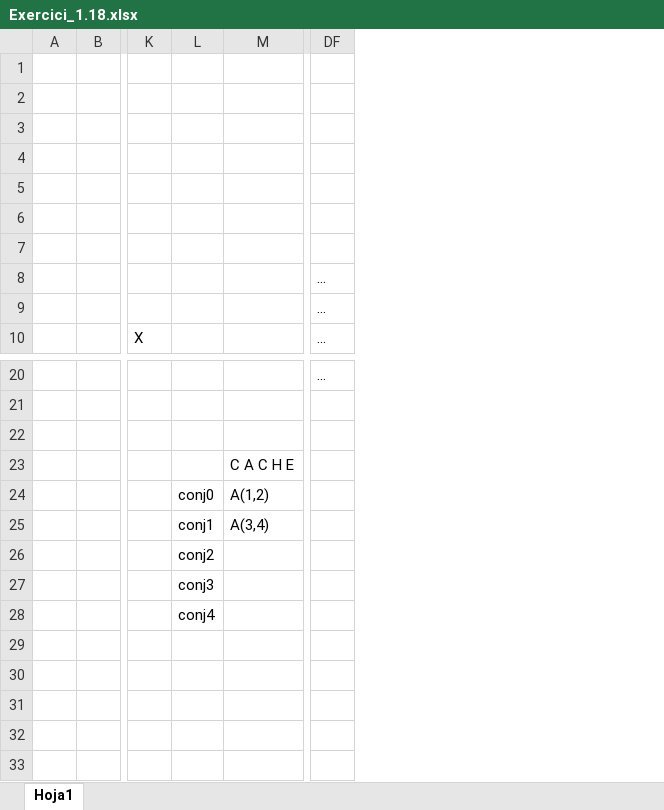
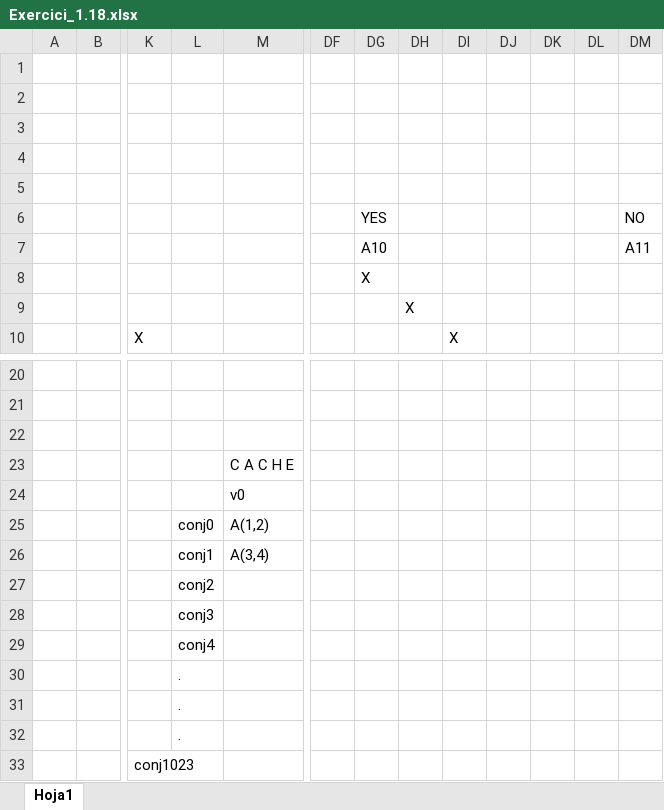
Before and after one commit to SW1073/AC2, an Excel workbook: Exercici_1.18.xlsx, sheet Hoja1, drawn as a sheet; only a part is shown, gaps mark what is left out; values as stored, in another font and other column widths than the file's, no cell formats; removed rows and columns are numbered as before the commit, all else as after; rows hold the shown columns only; the diff names each change by its address in the sheet, - before the commit and + after, or states it on an @@ line.

Commit message:
aaaaaa

```diff
--- a/Exercici_1.18.xlsx (sheet Hoja1)
+++ b/Exercici_1.18.xlsx (sheet Hoja1)
-column DF, rows 8-10: all …; row 20: …
+column DF, empty
+column DG, rows 6-8: YES | A10 | X
+column DH, row 9: X
+column DI, row 10: X
+column DJ, empty
+column DK, empty
+column DL, empty
+column DM, rows 6-7: NO | A11
+row 24:  |  |  |  | v0
+row 28:  |  |  | conj3
+row 29:  |  |  | conj4
-L30: conj3
+L30: .
-L31: conj4
+L31: .
+row 32:  |  |  | .
+row 33:  |  | conj1023
```
Also changed, not shown: cell formats.
